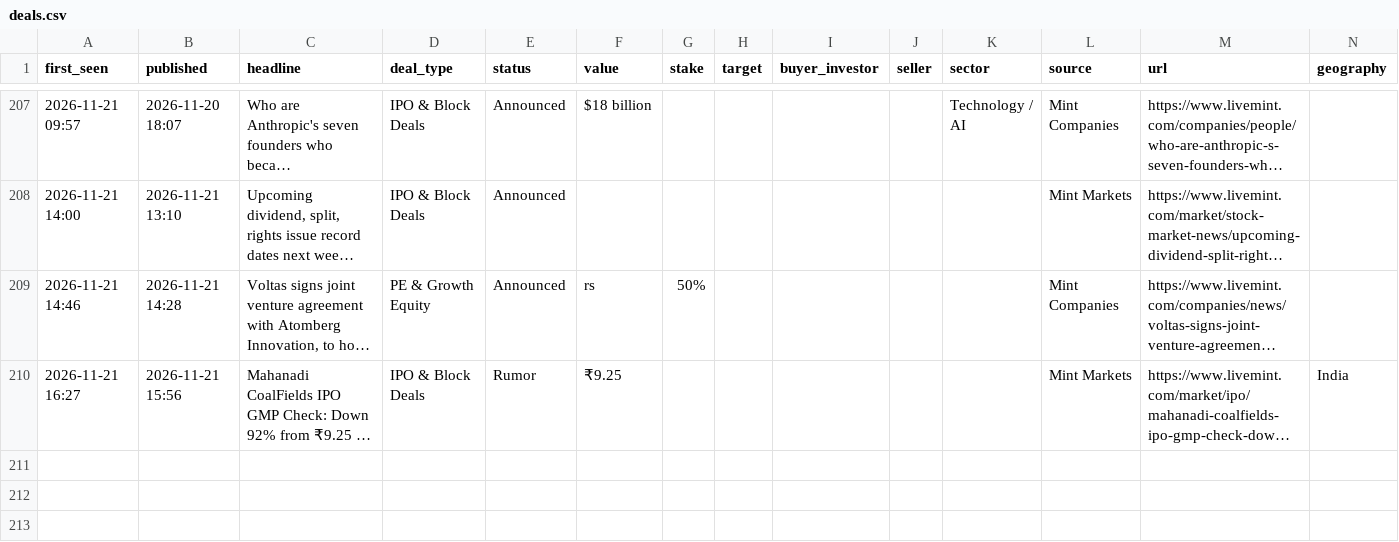
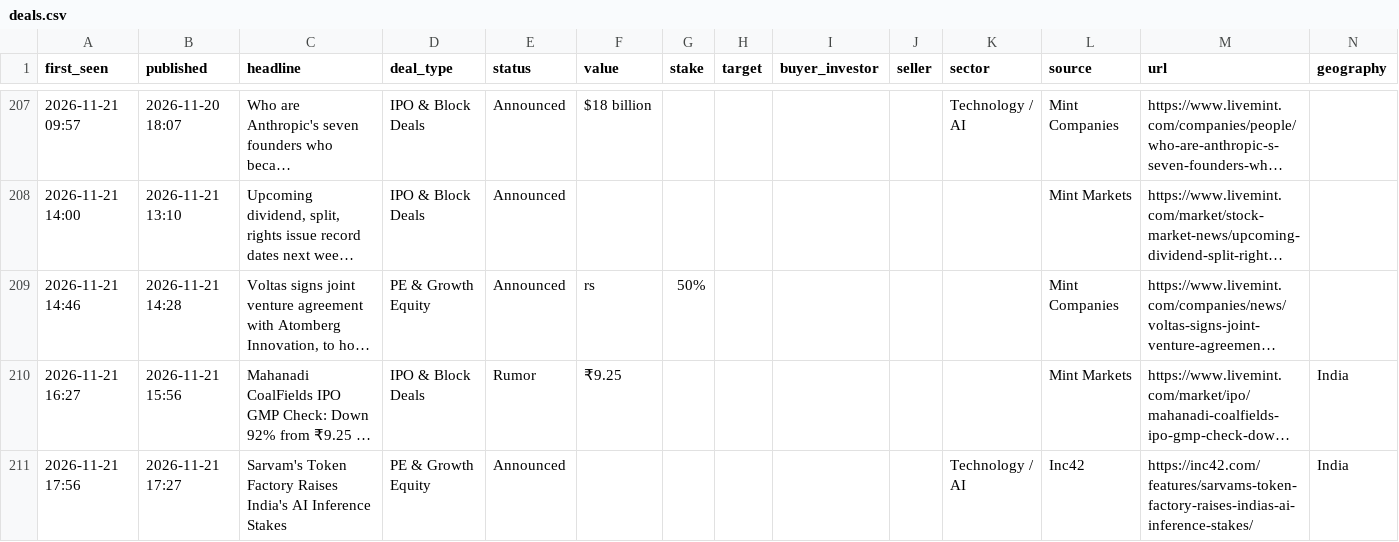
Before and after one commit to aarreev12342/morning-brief, a CSV file: data/deals.csv, drawn as a sheet; only a part is shown, gaps mark what is left out; long unchanged cells end in …; rows hold the shown columns only; the diff names each change by its address in the sheet, - before the commit and + after, or states it on an @@ line.

Commit message:
Update deal log

```diff
--- a/data/deals.csv
+++ b/data/deals.csv
+row 211: 2026-11-21 17:56 | 2026-11-21 17:27 | Sarvam's Token Factory Raises India's AI Inference Stakes | PE & Growth Equity | Announced |  |  |  |  |  | Technology / AI | Inc42 | https://inc42.com/features/sarvams-token-factory-raises-indias-ai-inference-stakes/ | India
```
Also changed, not shown: data/pitchbook_style_deals.csv.
